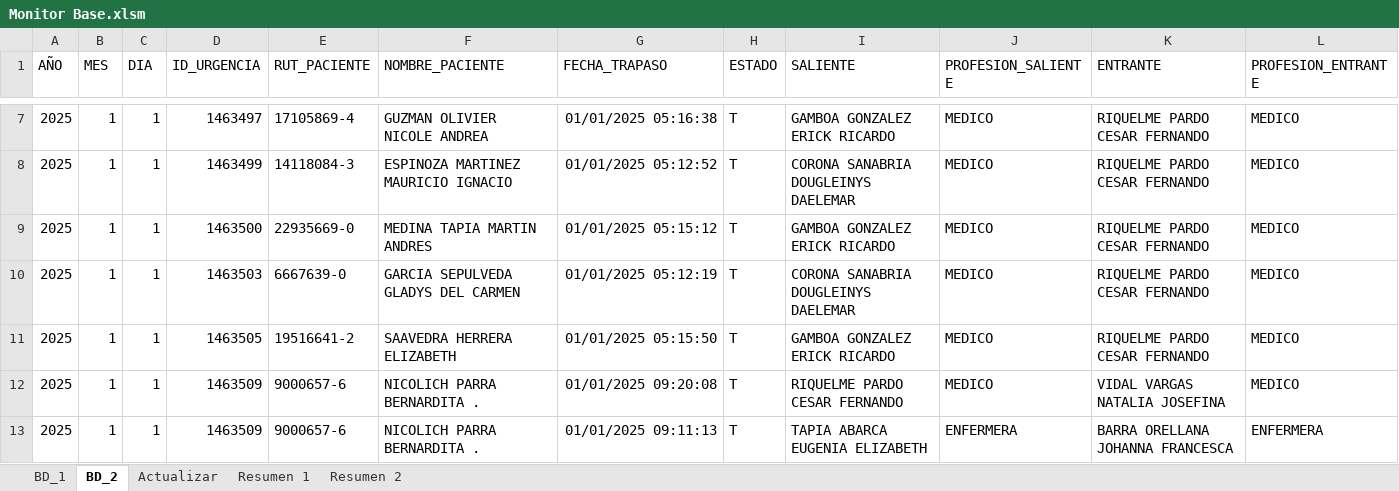
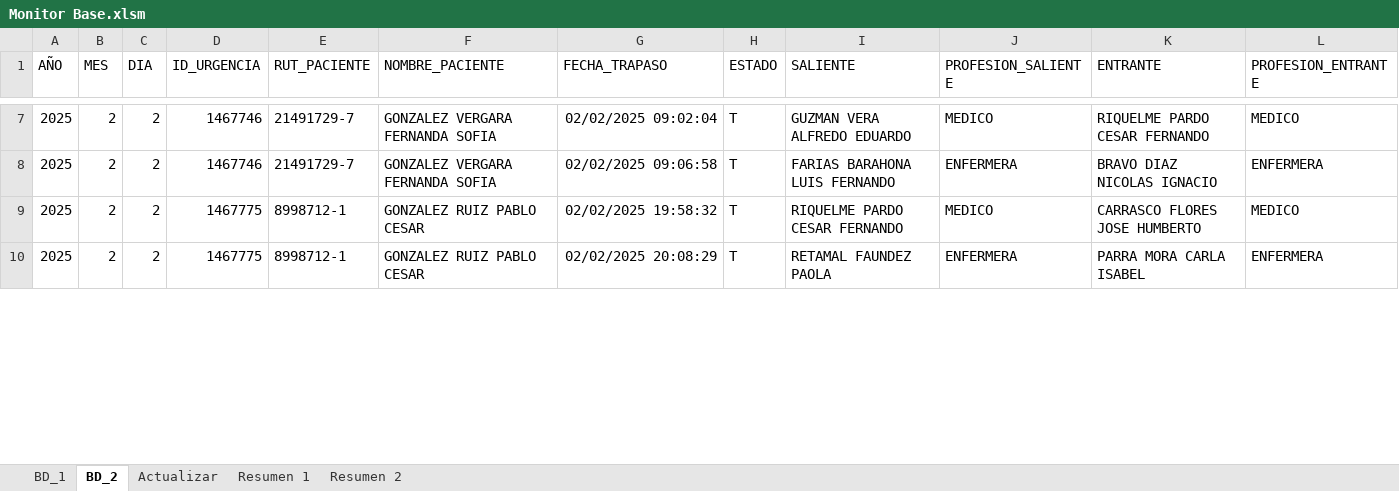
Before and after one commit to pcurinao/Monitores_Excel, an Excel workbook: Monitor Base.xlsm, sheet BD_2, drawn as a sheet; only a part is shown, gaps mark what is left out; values as stored, in another font and other column widths than the file's, no borders; table styles not drawn; removed rows and columns are numbered as before the commit, all else as after; the diff covers the shown part only; the diff names each change by its address in the sheet, - before the commit and + after, or states it on an @@ line.

```diff
--- a/Monitor Base.xlsm (sheet BD_2)
+++ b/Monitor Base.xlsm (sheet BD_2)
-B7:B8 (MES): 1
+B7:B8 (MES): 2
-C7:C8 (DIA): 1
+C7:C8 (DIA): 2
-D7 (ID_URGENCIA): 1463497
+D7 (ID_URGENCIA): 1467746
-E7 (RUT_PACIENTE): 17105869-4
+E7 (RUT_PACIENTE): 21491729-7
-F7 (NOMBRE_PACIENTE): GUZMAN OLIVIER NICOLE ANDREA
+F7 (NOMBRE_PACIENTE): GONZALEZ VERGARA FERNANDA SOFIA
-G7 (FECHA_TRAPASO): 01/01/2025 05:16:38
+G7 (FECHA_TRAPASO): 02/02/2025 09:02:04
-I7 (SALIENTE): GAMBOA GONZALEZ ERICK RICARDO
+I7 (SALIENTE): GUZMAN VERA ALFREDO EDUARDO
-D8 (ID_URGENCIA): 1463499
+D8 (ID_URGENCIA): 1467746
-E8 (RUT_PACIENTE): 14118084-3
+E8 (RUT_PACIENTE): 21491729-7
-F8 (NOMBRE_PACIENTE): ESPINOZA MARTINEZ MAURICIO IGNACIO
+F8 (NOMBRE_PACIENTE): GONZALEZ VERGARA FERNANDA SOFIA
-G8 (FECHA_TRAPASO): 01/01/2025 05:12:52
+G8 (FECHA_TRAPASO): 02/02/2025 09:06:58
-I8 (SALIENTE): CORONA SANABRIA DOUGLEINYS DAELEMAR
+I8 (SALIENTE): FARIAS BARAHONA LUIS FERNANDO
-J8 (PROFESION_SALIENTE): MEDICO
+J8 (PROFESION_SALIENTE): ENFERMERA
-K8 (ENTRANTE): RIQUELME PARDO CESAR FERNANDO
+K8 (ENTRANTE): BRAVO DIAZ NICOLAS IGNACIO
-L8 (PROFESION_ENTRANTE): MEDICO
+L8 (PROFESION_ENTRANTE): ENFERMERA
-row 9: 2025 | 1 | 1 | 1463500 | 22935669-0 | MEDINA TAPIA MARTIN ANDRES | 01/01/2025 05:15:12 | T | GAMBOA GONZALEZ ERICK RICARDO | MEDICO | RIQUELME PARDO CESAR FERNANDO | MEDICO
-row 10: 2025 | 1 | 1 | 1463503 | 6667639-0 | GARCIA SEPULVEDA GLADYS DEL CARMEN | 01/01/2025 05:12:19 | T | CORONA SANABRIA DOUGLEINYS DAELEMAR | MEDICO | RIQUELME PARDO CESAR FERNANDO | MEDICO
-row 11: 2025 | 1 | 1 | 1463505 | 19516641-2 | SAAVEDRA HERRERA ELIZABETH | 01/01/2025 05:15:50 | T | GAMBOA GONZALEZ ERICK RICARDO | MEDICO | RIQUELME PARDO CESAR FERNANDO | MEDICO
-B9:B10 (MES): 1
+B9:B10 (MES): 2
-C9:C10 (DIA): 1
+C9:C10 (DIA): 2
-D9:D10 (ID_URGENCIA): 1463509
+D9:D10 (ID_URGENCIA): 1467775
-E9:E10 (RUT_PACIENTE): 9000657-6
+E9:E10 (RUT_PACIENTE): 8998712-1
-F9:F10 (NOMBRE_PACIENTE): NICOLICH PARRA BERNARDITA .
+F9:F10 (NOMBRE_PACIENTE): GONZALEZ RUIZ PABLO CESAR
-G9 (FECHA_TRAPASO): 01/01/2025 09:20:08
+G9 (FECHA_TRAPASO): 02/02/2025 19:58:32
-K9 (ENTRANTE): VIDAL VARGAS NATALIA JOSEFINA
+K9 (ENTRANTE): CARRASCO FLORES JOSE HUMBERTO
-G10 (FECHA_TRAPASO): 01/01/2025 09:11:13
+G10 (FECHA_TRAPASO): 02/02/2025 20:08:29
-I10 (SALIENTE): TAPIA ABARCA EUGENIA ELIZABETH
+I10 (SALIENTE): RETAMAL FAUNDEZ PAOLA
-K10 (ENTRANTE): BARRA ORELLANA JOHANNA FRANCESCA
+K10 (ENTRANTE): PARRA MORA CARLA ISABEL
```
Also changed, not shown: 16 added rows, 3 removed rows and 198 edited cells elsewhere in this sheet, sheet Resumen 2, 1 other file.
